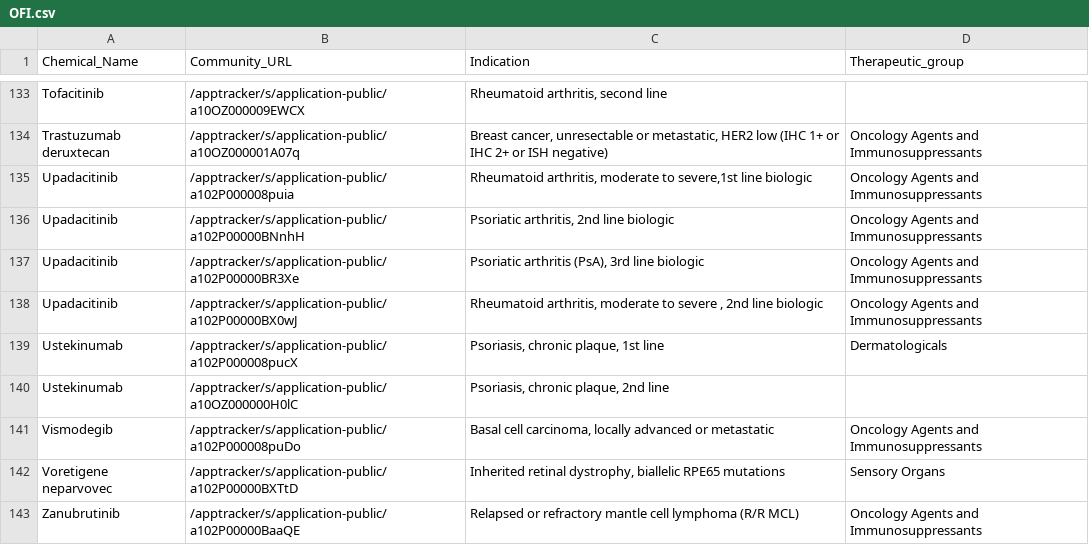
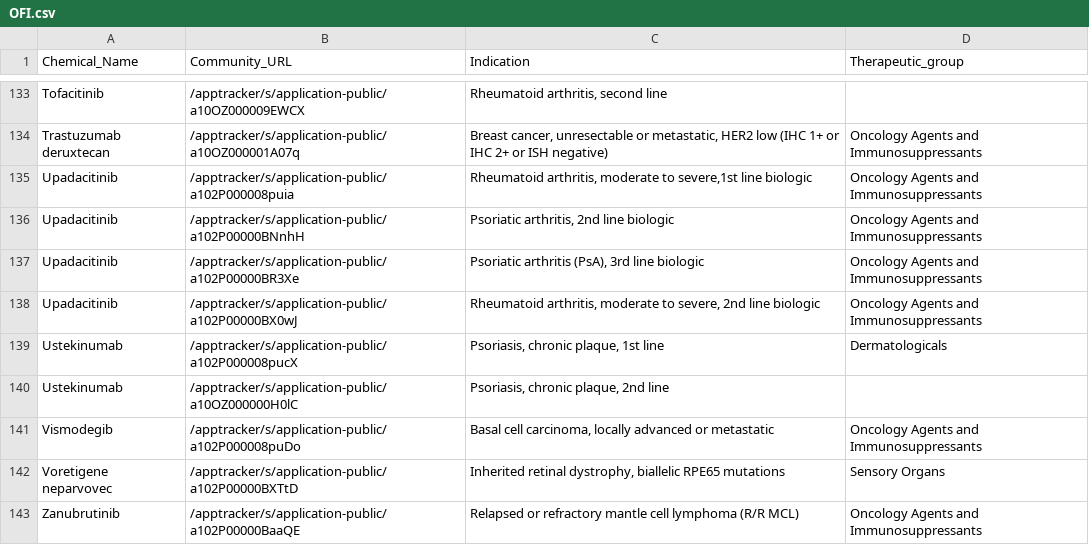
Before and after one commit to UoA-eResearch/pharmac, a CSV file: OFI.csv, drawn as a sheet; only a part is shown, gaps mark what is left out.

```diff
--- a/OFI.csv
+++ b/OFI.csv
@@ -137,3 +137,3 @@ Upadacitinib,/apptracker/s/application-public/a102P00000BNnhH,"Psoriatic arthrit
 Upadacitinib,/apptracker/s/application-public/a102P00000BR3Xe,"Psoriatic arthritis (PsA), 3rd line biologic",Oncology Agents and Immunosuppressants
-Upadacitinib,/apptracker/s/application-public/a102P00000BX0wJ,"Rheumatoid arthritis, moderate to severe , 2nd line biologic",Oncology Agents and Immunosuppressants
+Upadacitinib,/apptracker/s/application-public/a102P00000BX0wJ,"Rheumatoid arthritis, moderate to severe, 2nd line biologic",Oncology Agents and Immunosuppressants
 Ustekinumab,/apptracker/s/application-public/a102P000008pucX,"Psoriasis, chronic plaque, 1st line",Dermatologicals
```
